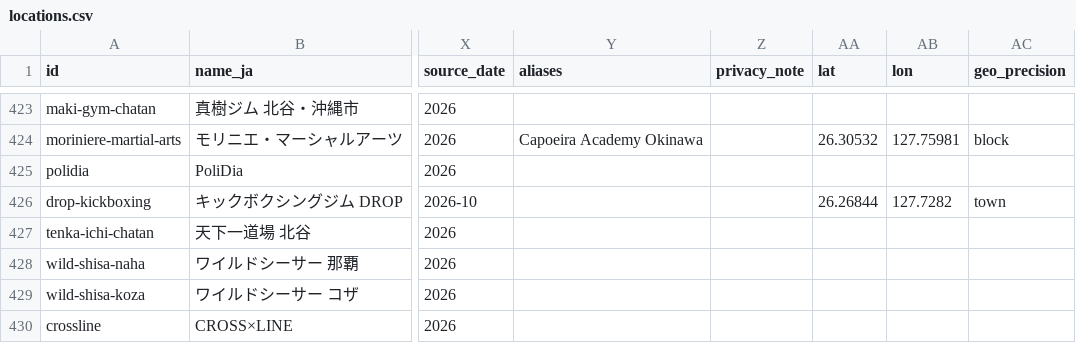
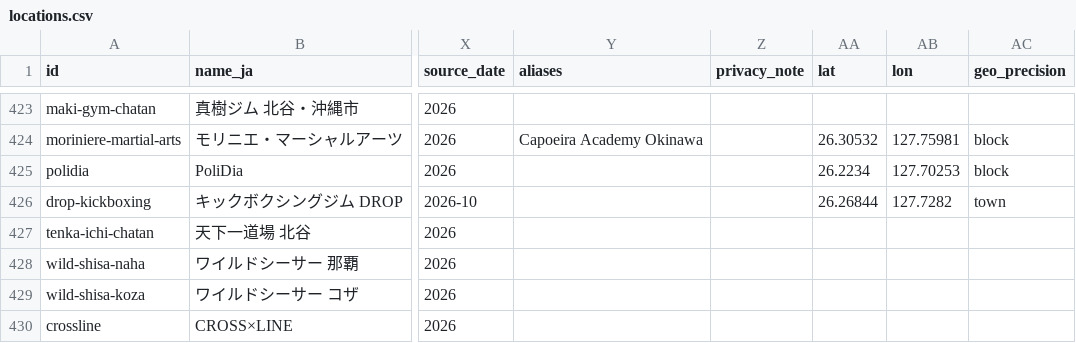
Before and after one commit to Nicoman36/okinawa-martial-arts, a CSV file: okinawa-github-upload/data/locations.csv, drawn as a sheet; only a part is shown, gaps mark what is left out; the diff covers the shown part only; the diff names each change by its address in the sheet, - before the commit and + after, or states it on an @@ line.

```diff
--- a/okinawa-github-upload/data/locations.csv
+++ b/okinawa-github-upload/data/locations.csv
-AA425 (lat): (empty)
+AA425 (lat): 26.2234
-AB425 (lon): (empty)
+AB425 (lon): 127.70253
-AC425 (geo_precision): (empty)
+AC425 (geo_precision): block
```
Also changed, not shown: 24 edited cells elsewhere in this file.
